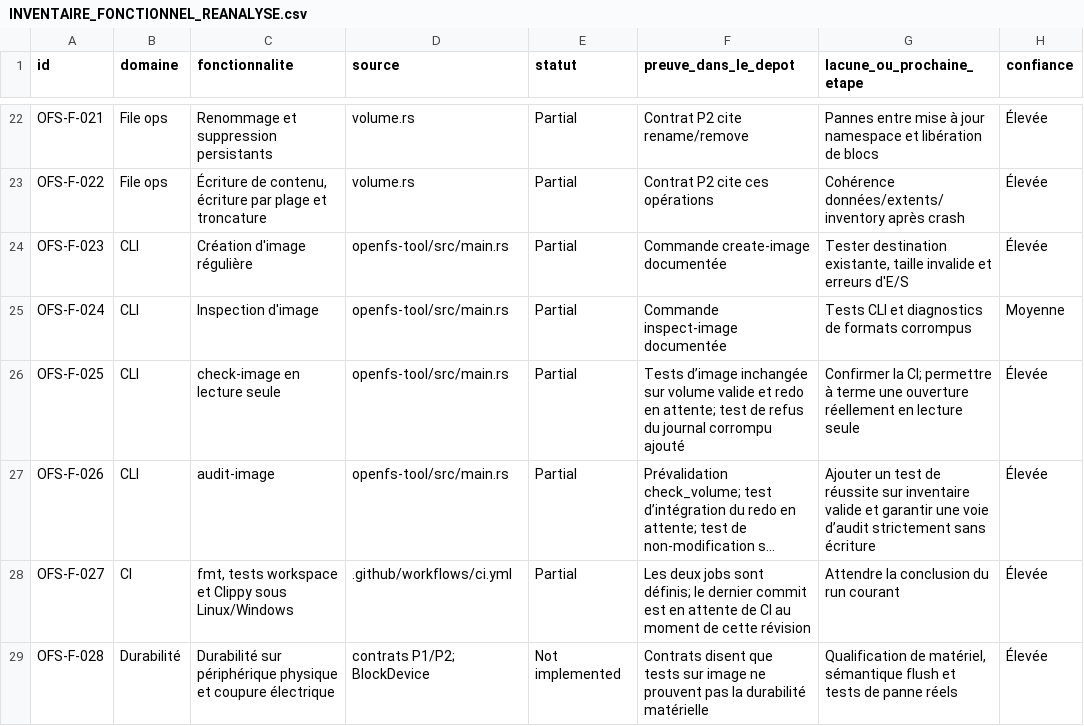
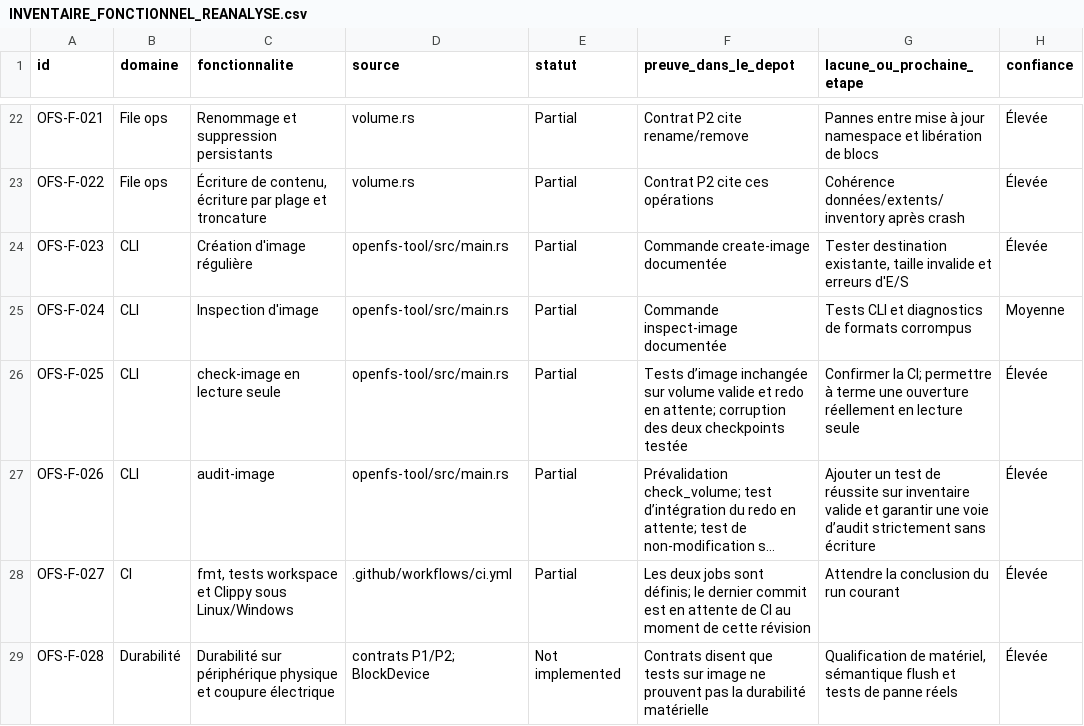
Before and after one commit to Likounsee/OpenFS, a CSV file: OpenFS/docs/INVENTAIRE_FONCTIONNEL_REANALYSE.csv, drawn as a sheet; only a part is shown, gaps mark what is left out; long unchanged cells end in …; the diff names each change by its address in the sheet, - before the commit and + after, or states it on an @@ line.

Commit message:
Fix corrupt journal check test to invalidate both checkpoints

```diff
--- a/OpenFS/docs/INVENTAIRE_FONCTIONNEL_REANALYSE.csv
+++ b/OpenFS/docs/INVENTAIRE_FONCTIONNEL_REANALYSE.csv
-F26 (preuve_dans_le_depot): …en attente; test de refus du journal corrompu ajouté
+F26 (preuve_dans_le_depot): …en attente; corruption des deux checkpoints testée
```
Also changed, not shown: 1 other file.
